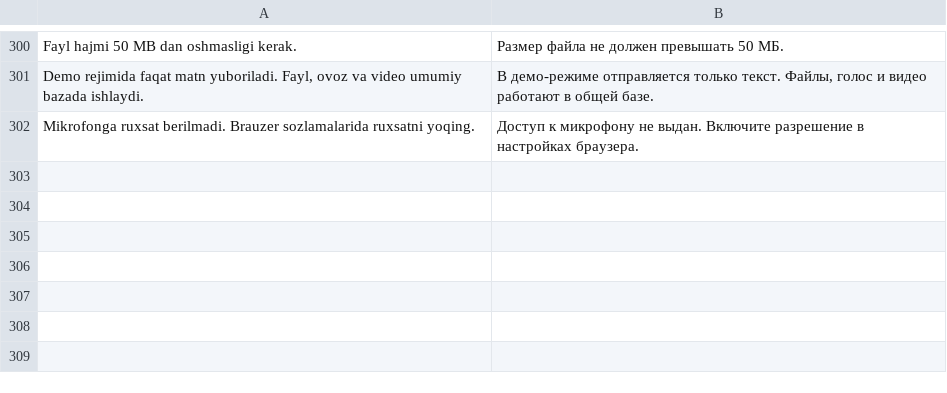
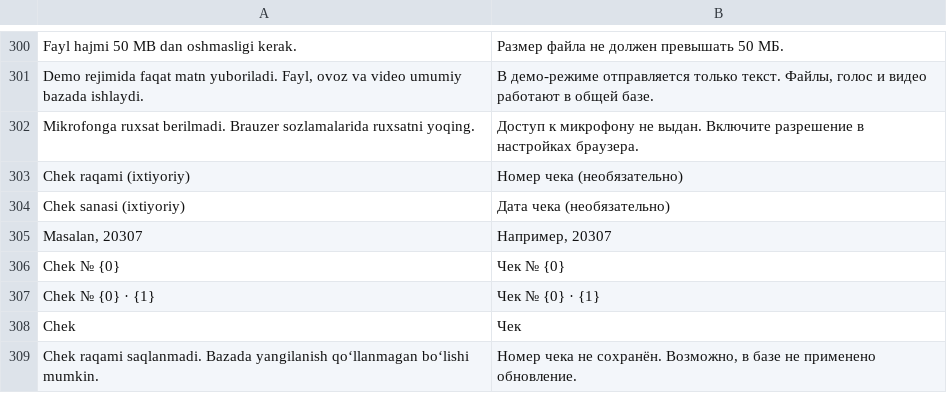
Before and after one commit to Dilshodbeka/main-erp, a TSV file: scripts/i18n/ru-extra.tsv, drawn as a sheet; only a part is shown, gaps mark what is left out; the diff names each change by its address in the sheet, - before the commit and + after, or states it on an @@ line.

```diff
--- a/scripts/i18n/ru-extra.tsv
+++ b/scripts/i18n/ru-extra.tsv
+row 303: Chek raqami (ixtiyoriy) | Номер чека (необязательно)
+row 304: Chek sanasi (ixtiyoriy) | Дата чека (необязательно)
+row 305: Masalan, 20307 | Например, 20307
+row 306: Chek № {0} | Чек № {0}
+row 307: Chek № {0} · {1} | Чек № {0} · {1}
+row 308: Chek | Чек
+row 309: Chek raqami saqlanmadi. Bazada yangilanish qo‘llanmagan bo‘lishi mumkin. | Номер чека не сохранён. Возможно, в базе не применено обновление.
```
Also changed, not shown: 8 other files.
